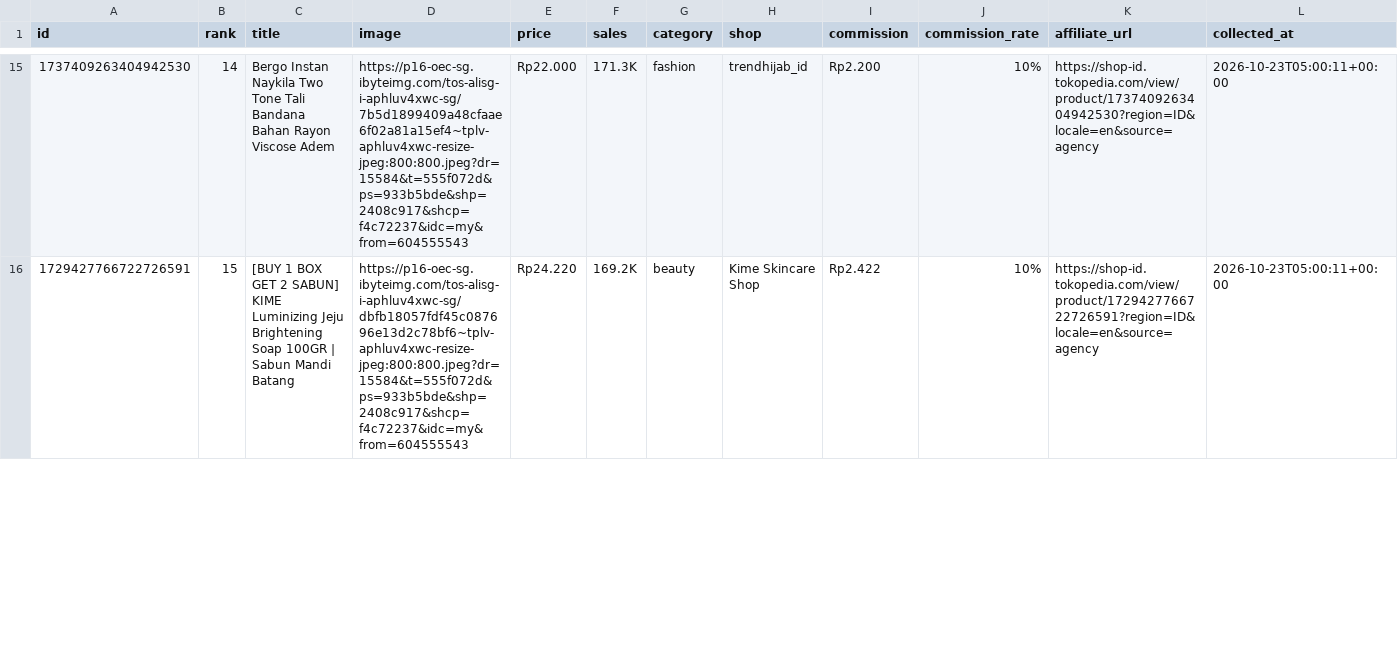
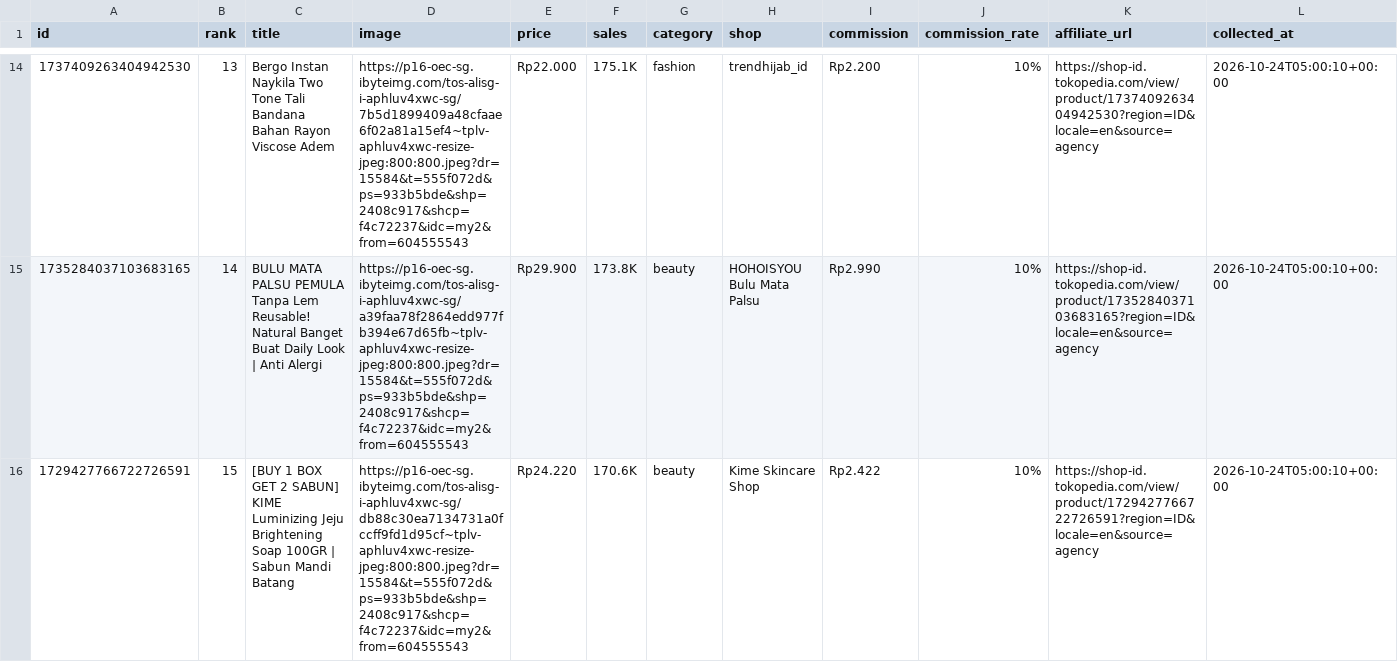
Before and after one commit to junuee-ctrl/lagitren, a CSV file: collector/products.csv, drawn as a sheet; only a part is shown, gaps mark what is left out; the diff covers the shown part only.

```diff
--- a/collector/products.csv
+++ b/collector/products.csv
@@ -15,2 +14,3 @@ id,rank,title,image,price,sales,category,shop,commission,commission_rate,affilia
-1737409263404942530,14,Bergo Instan Naykila Two Tone Tali Bandana Bahan Rayon Viscose Adem,https://p16-oec-sg.ibyteimg.com/tos-alisg-i-aphluv4xwc-sg/7b5d1899409a48cfaae6f02a81a15ef4~tplv-aphluv4xwc-resize-jpeg:800:800.jpeg?dr=15584&t=555f072d&ps=933b5bde&shp=2408c917&shcp=f4c72237&idc=my&from=604555543,Rp22.000,171.3K,fashion,trendhijab_id,Rp2.200,10%,https://shop-id.tokopedia.com/view/product/1737409263404942530?region=ID&locale=en&source=agency,2026-10-23T05:00:11+00:00
-1729427766722726591,15,[BUY 1 BOX GET 2 SABUN] KIME Luminizing Jeju Brightening Soap 100GR | Sabun Mandi Batang,https://p16-oec-sg.ibyteimg.com/tos-alisg-i-aphluv4xwc-sg/dbfb18057fdf45c087696e13d2c78bf6~tplv-aphluv4xwc-resize-jpeg:800:800.jpeg?dr=15584&t=555f072d&ps=933b5bde&shp=2408c917&shcp=f4c72237&idc=my&from=604555543,Rp24.220,169.2K,beauty,Kime Skincare Shop,Rp2.422,10%,https://shop-id.tokopedia.com/view/product/1729427766722726591?region=ID&locale=en&source=agency,2026-10-23T05:00:11+00:00
+1737409263404942530,13,Bergo Instan Naykila Two Tone Tali Bandana Bahan Rayon Viscose Adem,https://p16-oec-sg.ibyteimg.com/tos-alisg-i-aphluv4xwc-sg/7b5d1899409a48cfaae6f02a81a15ef4~tplv-aphluv4xwc-resize-jpeg:800:800.jpeg?dr=15584&t=555f072d&ps=933b5bde&shp=2408c917&shcp=f4c72237&idc=my2&from=604555543,Rp22.000,175.1K,fashion,trendhijab_id,Rp2.200,10%,https://shop-id.tokopedia.com/view/product/1737409263404942530?region=ID&locale=en&source=agency,2026-10-24T05:00:10+00:00
+1735284037103683165,14,BULU MATA PALSU PEMULA Tanpa Lem Reusable! Natural Banget Buat Daily Look | Anti Alergi,https://p16-oec-sg.ibyteimg.com/tos-alisg-i-aphluv4xwc-sg/a39faa78f2864edd977fb394e67d65fb~tplv-aphluv4xwc-resize-jpeg:800:800.jpeg?dr=15584&t=555f072d&ps=933b5bde&shp=2408c917&shcp=f4c72237&idc=my2&from=604555543,Rp29.900,173.8K,beauty,HOHOISYOU Bulu Mata Palsu,Rp2.990,10%,https://shop-id.tokopedia.com/view/product/1735284037103683165?region=ID&locale=en&source=agency,2026-10-24T05:00:10+00:00
+1729427766722726591,15,[BUY 1 BOX GET 2 SABUN] KIME Luminizing Jeju Brightening Soap 100GR | Sabun Mandi Batang,https://p16-oec-sg.ibyteimg.com/tos-alisg-i-aphluv4xwc-sg/db88c30ea7134731a0fccff9fd1d95cf~tplv-aphluv4xwc-resize-jpeg:800:800.jpeg?dr=15584&t=555f072d&ps=933b5bde&shp=2408c917&shcp=f4c72237&idc=my2&from=604555543,Rp24.220,170.6K,beauty,Kime Skincare Shop,Rp2.422,10%,https://shop-id.tokopedia.com/view/product/1729427766722726591?region=ID&locale=en&source=agency,2026-10-24T05:00:10+00:00
```
Also changed, not shown: 2 added rows, 3 removed rows and 48 edited cells elsewhere in this file.
